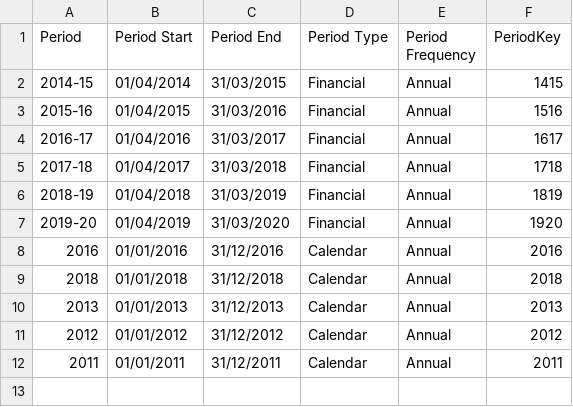
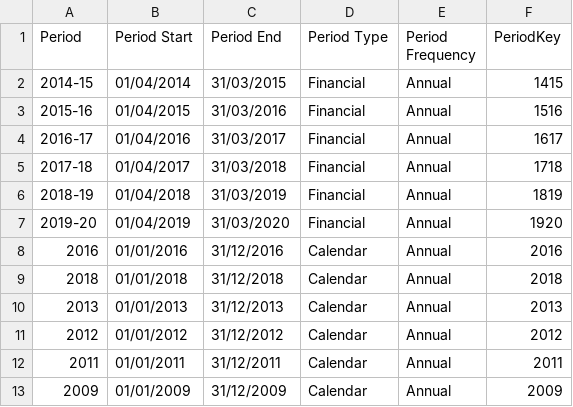
Before and after one commit to coventry-city-council/coventry-city-council.github.io, a CSV file: citywideintelhub/experimental/periods-additional.csv, drawn as a sheet; the diff names each change by its address in the sheet, - before the commit and + after, or states it on an @@ line.

Commit message:
added 2009 data

```diff
--- a/citywideintelhub/experimental/periods-additional.csv
+++ b/citywideintelhub/experimental/periods-additional.csv
+row 13: 2009 | 01/01/2009 | 31/12/2009 | Calendar | Annual | 2009
```
